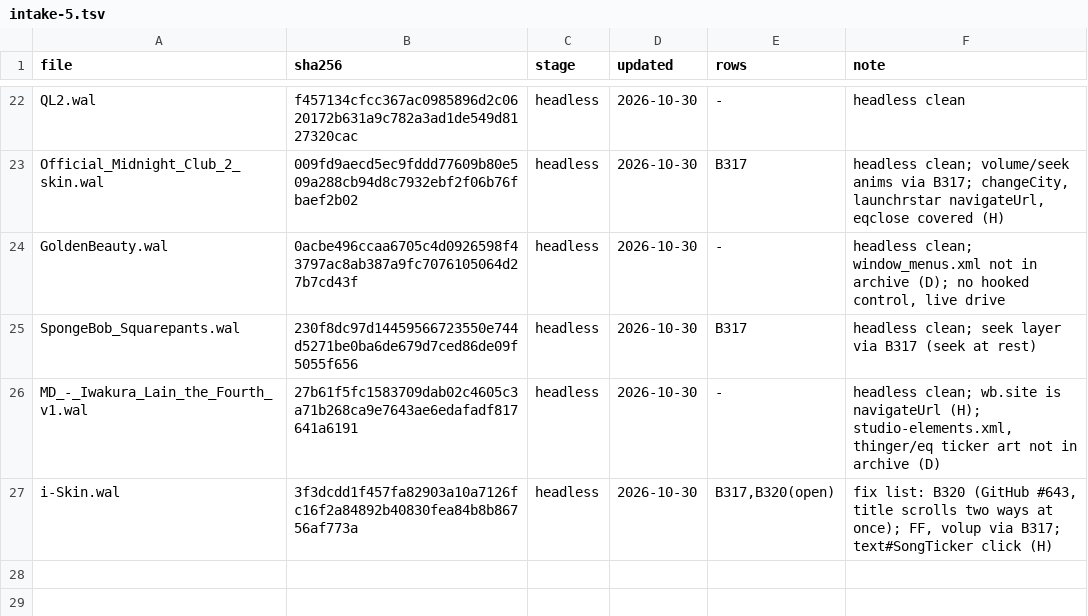
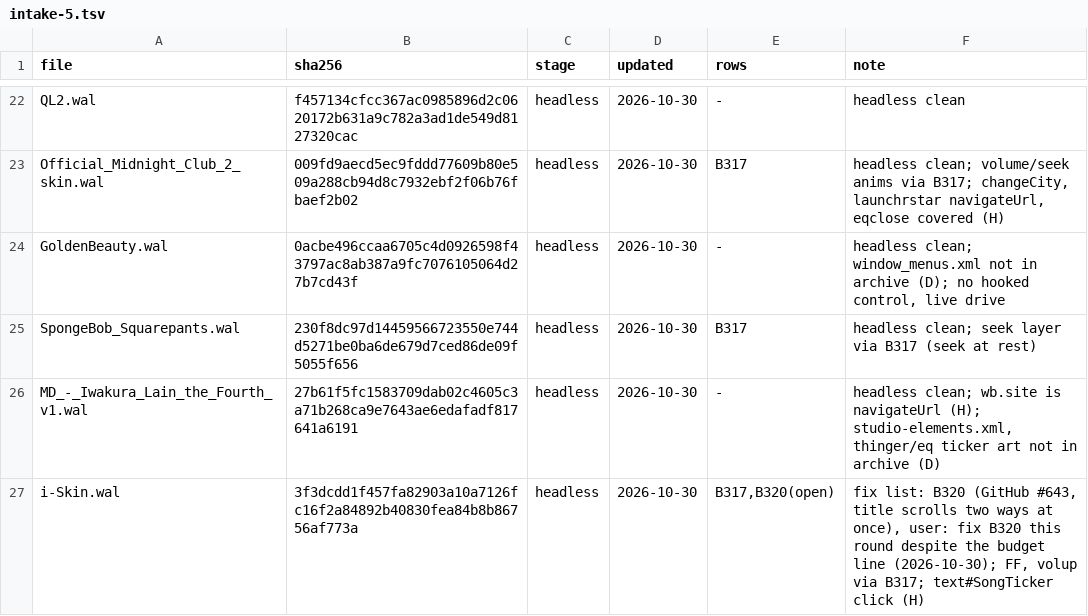
Before and after one commit to ad-repo/nullplayer, a TSV file: docs/winamp-modern/intakes/intake-5.tsv, drawn as a sheet; only a part is shown, gaps mark what is left out.

```diff
--- a/docs/winamp-modern/intakes/intake-5.tsv
+++ b/docs/winamp-modern/intakes/intake-5.tsv
@@ -26,2 +26,2 @@ SpongeBob_Squarepants.wal	230f8dc97d14459566723550e744d5271be0ba6de679d7ced86de0
 MD_-_Iwakura_Lain_the_Fourth_v1.wal	27b61f5fc1583709dab02c4605c3a71b268ca9e7643ae6edafadf817641a6191	headless	2026-10-30	-	headless clean; wb.site is navigateUrl (H); studio-elements.xml, thinger/eq ticker art not in archive (D)
-i-Skin.wal	3f3dcdd1f457fa82903a10a7126fc16f2a84892b40830fea84b8b86756af773a	headless	2026-10-30	B317,B320(open)	fix list: B320 (GitHub #643, title scrolls two ways at once); FF, volup via B317; text#SongTicker click (H)
+i-Skin.wal	3f3dcdd1f457fa82903a10a7126fc16f2a84892b40830fea84b8b86756af773a	headless	2026-10-30	B317,B320(open)	fix list: B320 (GitHub #643, title scrolls two ways at once), user: fix B320 this round despite the budget line (2026-10-30); FF, volup via B317; text#SongTicker click (H)
```
